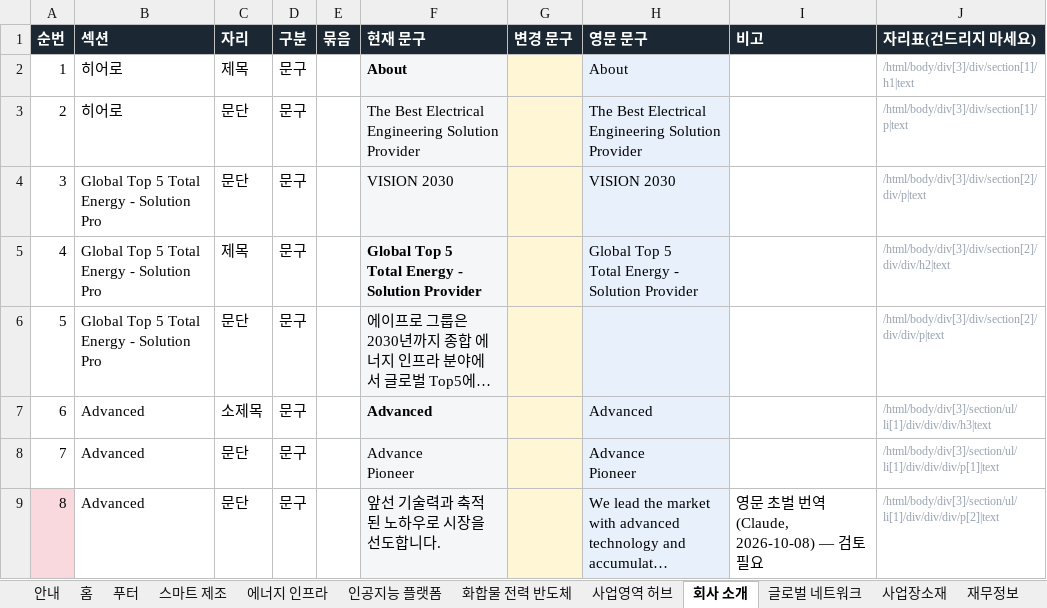
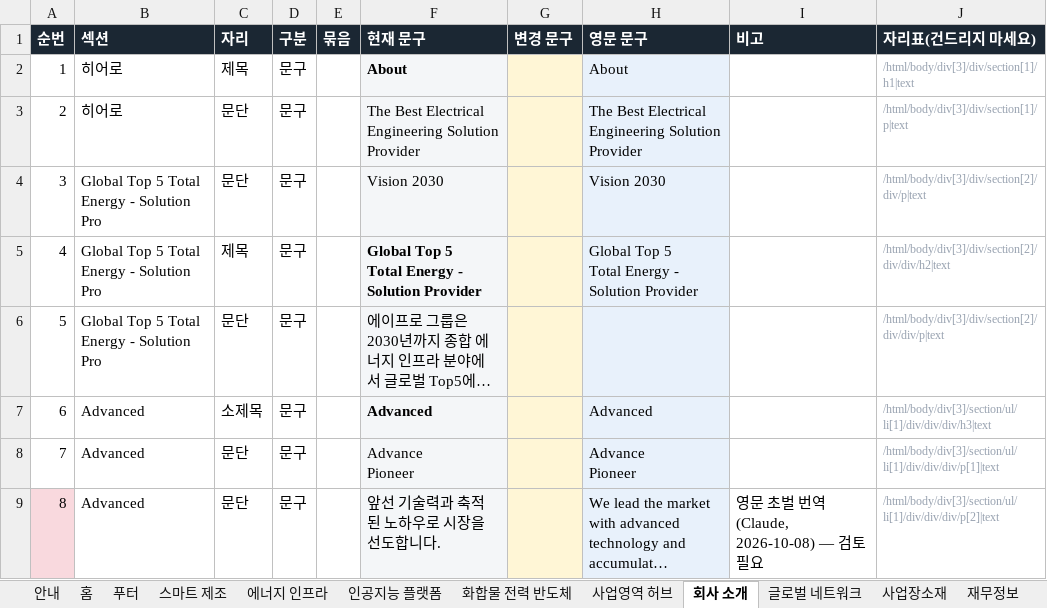
Before and after one commit to 01hye0ne/apro-website, an Excel workbook: content-export/국문영문글정리.xlsx, sheet 회사 소개, drawn as a sheet; only a part is shown; long unchanged cells end in …; values as stored, in another font and other column widths than the file's, no borders; the diff names each change by its address in the sheet, - before the commit and + after, or states it on an @@ line.

```diff
--- a/content-export/국문영문글정리.xlsx (sheet 회사 소개)
+++ b/content-export/국문영문글정리.xlsx (sheet 회사 소개)
-F4 (현재 문구): VISION 2030
+F4 (현재 문구): Vision 2030
-H4 (영문 문구): VISION 2030
+H4 (영문 문구): Vision 2030
```
Also changed, not shown: 3 other files.
